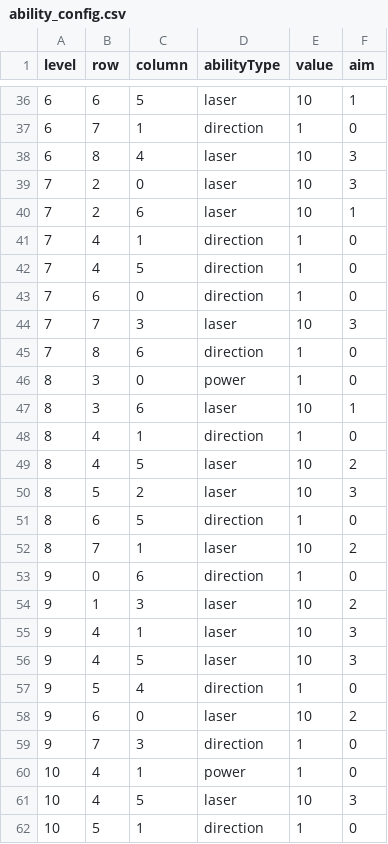
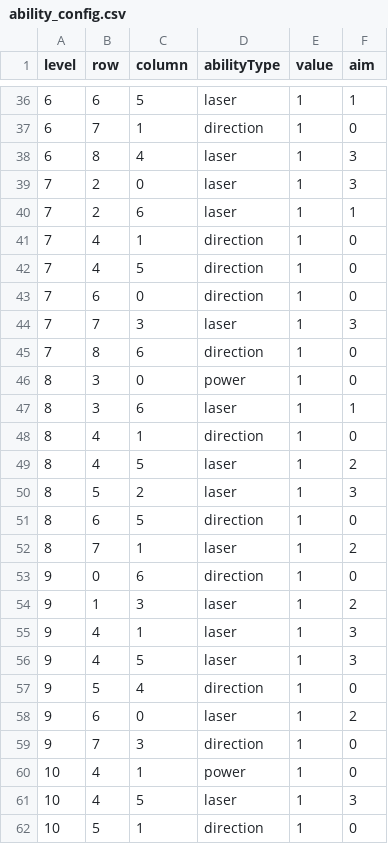
Before and after one commit to Arturs-gailitis/Brick-Blast, a CSV file: Assets/Data/ability_config.csv, drawn as a sheet; only a part is shown, gaps mark what is left out; the diff covers the shown part only.

```diff
--- a/Assets/Data/ability_config.csv
+++ b/Assets/Data/ability_config.csv
@@ -36,6 +36,6 @@ level,row,column,abilityType,value,aim
-6,6,5,laser,10,1
+6,6,5,laser,1,1
 6,7,1,direction,1,0
-6,8,4,laser,10,3
-7,2,0,laser,10,3
-7,2,6,laser,10,1
+6,8,4,laser,1,3
+7,2,0,laser,1,3
+7,2,6,laser,1,1
 7,4,1,direction,1,0
@@ -43,20 +43,20 @@ level,row,column,abilityType,value,aim
 7,6,0,direction,1,0
-7,7,3,laser,10,3
+7,7,3,laser,1,3
 7,8,6,direction,1,0
 8,3,0,power,1,0
-8,3,6,laser,10,1
+8,3,6,laser,1,1
 8,4,1,direction,1,0
-8,4,5,laser,10,2
-8,5,2,laser,10,3
+8,4,5,laser,1,2
+8,5,2,laser,1,3
 8,6,5,direction,1,0
-8,7,1,laser,10,2
+8,7,1,laser,1,2
 9,0,6,direction,1,0
-9,1,3,laser,10,2
-9,4,1,laser,10,3
-9,4,5,laser,10,3
+9,1,3,laser,1,2
+9,4,1,laser,1,3
+9,4,5,laser,1,3
 9,5,4,direction,1,0
-9,6,0,laser,10,2
+9,6,0,laser,1,2
 9,7,3,direction,1,0
 10,4,1,power,1,0
-10,4,5,laser,10,3
+10,4,5,laser,1,3
 10,5,1,direction,1,0
```
Also changed, not shown: 17 edited cells elsewhere in this file.
